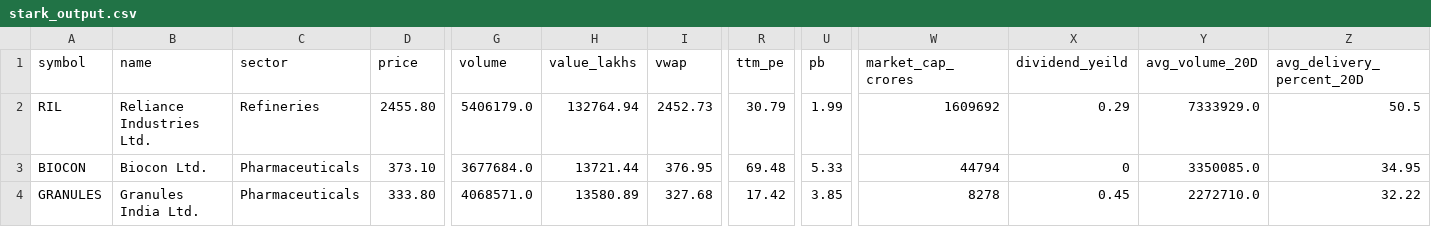
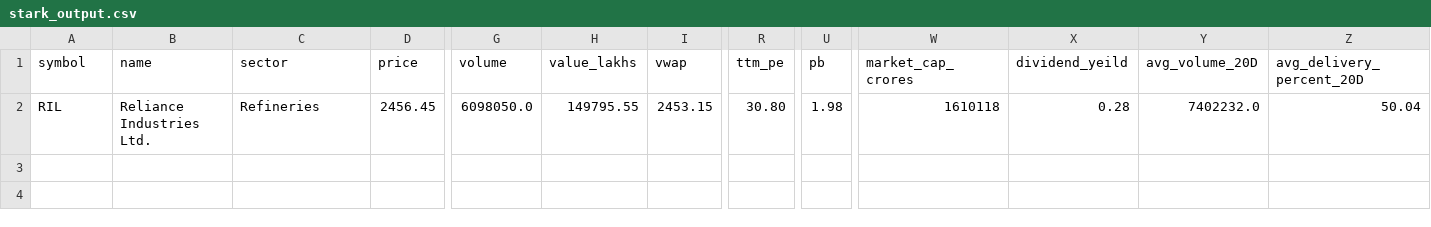
Before and after one commit to drjoewolfe/stark, a CSV file: out/stark_output.csv, drawn as a sheet; only a part is shown, gaps mark what is left out; rows hold the shown columns only; the diff names each change by its address in the sheet, - before the commit and + after, or states it on an @@ line.

```diff
--- a/out/stark_output.csv
+++ b/out/stark_output.csv
-D2 (price): 2455.80
+D2 (price): 2456.45
-G2 (volume): 5406179.0
+G2 (volume): 6098050.0
-H2 (value_lakhs): 132764.94
+H2 (value_lakhs): 149795.55
-I2 (vwap): 2452.73
+I2 (vwap): 2453.15
-R2 (ttm_pe): 30.79
+R2 (ttm_pe): 30.80
-U2 (pb): 1.99
+U2 (pb): 1.98
-W2 (market_cap_crores): 1609692
+W2 (market_cap_crores): 1610118
-X2 (dividend_yeild): 0.29
+X2 (dividend_yeild): 0.28
-Y2 (avg_volume_20D): 7333929.0
+Y2 (avg_volume_20D): 7402232.0
-Z2 (avg_delivery_percent_20D): 50.5
+Z2 (avg_delivery_percent_20D): 50.04
-row 3: BIOCON | Biocon Ltd. | Pharmaceuticals | 373.10 | 3677684.0 | 13721.44 | 376.95 | 69.48 | 5.33 | 44794 | 0 | 3350085.0 | 34.95
-row 4: GRANULES | Granules India Ltd. | Pharmaceuticals | 333.80 | 4068571.0 | 13580.89 | 327.68 | 17.42 | 3.85 | 8278 | 0.45 | 2272710.0 | 32.22
```
Also changed, not shown: 5 other files.
